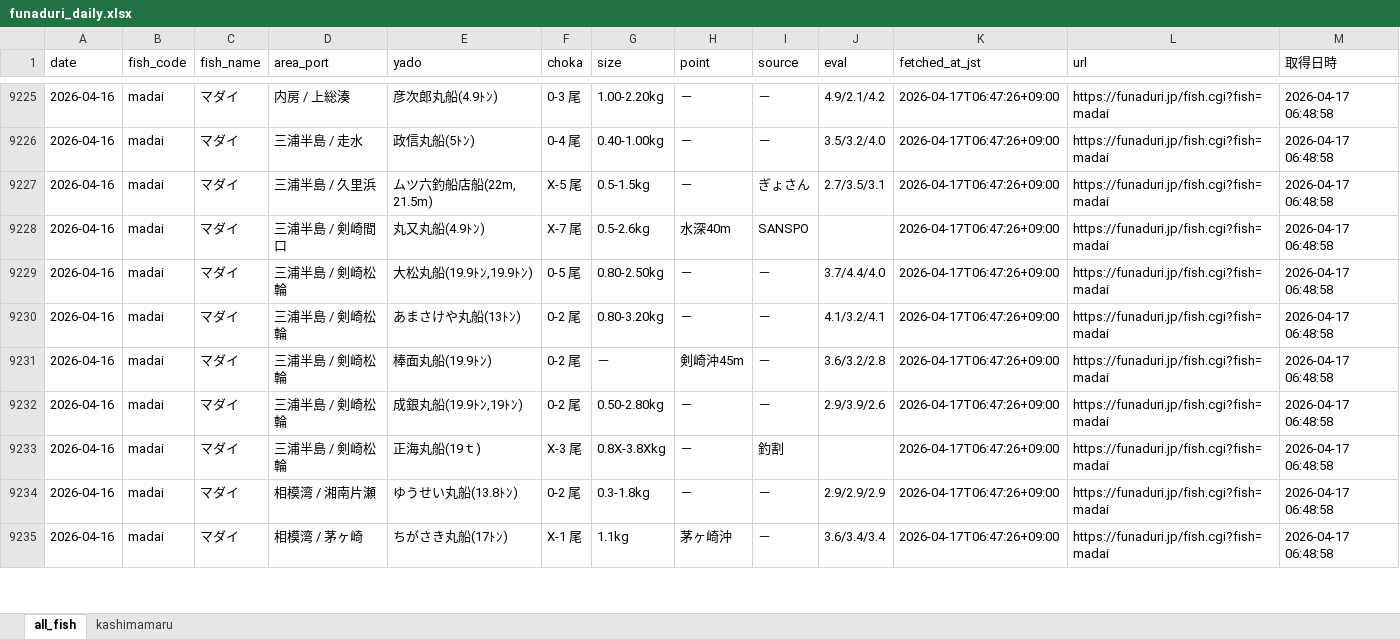
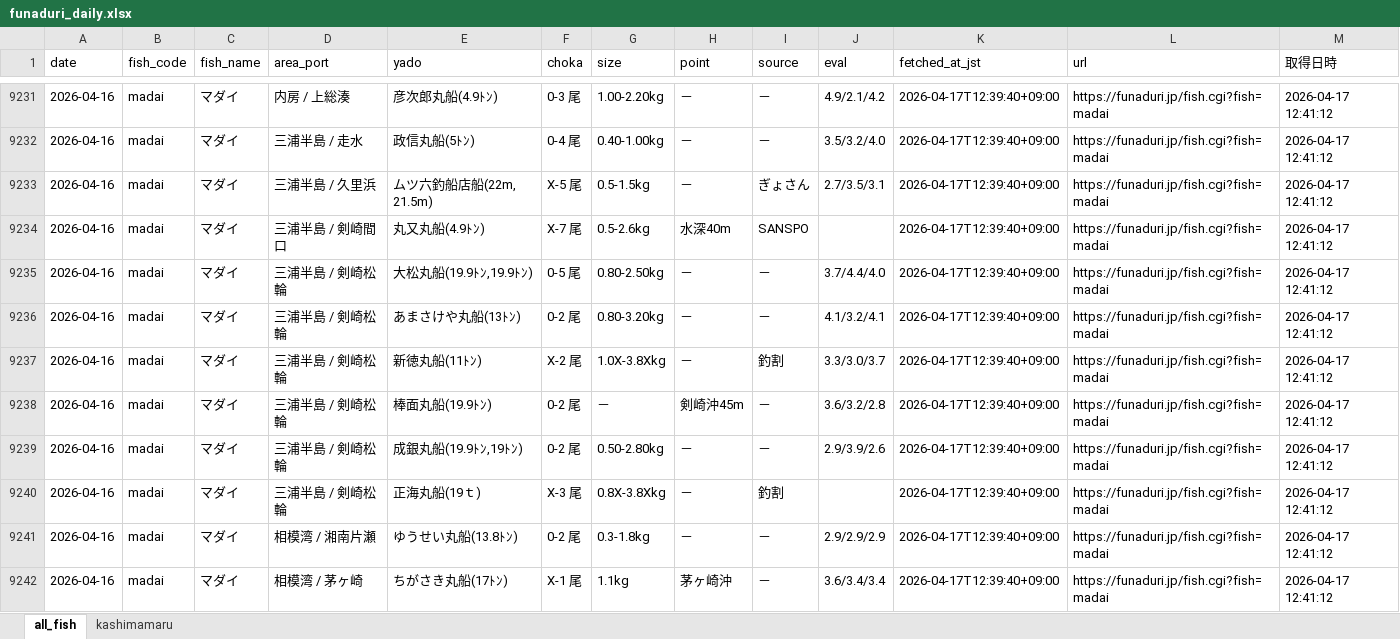
Before and after one commit to haradatakahiro/funaduri-tatiuo-auto, an Excel workbook: data/funaduri_daily.xlsx, sheet all_fish, drawn as a sheet; only a part is shown, gaps mark what is left out; values as stored, in another font and other column widths than the file's, no borders; addresses are those after the commit; the diff covers the shown part only; the diff names each change by its address in the sheet, - before the commit and + after, or states it on an @@ line.

```diff
--- a/data/funaduri_daily.xlsx (sheet all_fish)
+++ b/data/funaduri_daily.xlsx (sheet all_fish)
-K9231:K9236 (fetched_at_jst): 2026-04-17T06:47:26+09:00
+K9231:K9236 (fetched_at_jst): 2026-04-17T12:39:40+09:00
-M9231:M9236 (取得日時): 2026-04-17 06:48:58
+M9231:M9236 (取得日時): 2026-04-17 12:41:12
+row 9237: 2026-04-16 | madai | マダイ | 三浦半島 / 剣崎松輪 | 新徳丸船(11ﾄﾝ) | X-2 尾 | 1.0X-3.8Xkg | － | 釣割 | 3.3/3.0/3.7 | 2026-04-17T12:39:40+09:00 | https://funaduri.jp/fish.cgi?fish=madai | 2026-04-17 12:41:12
-K9238:K9242 (fetched_at_jst): 2026-04-17T06:47:26+09:00
+K9238:K9242 (fetched_at_jst): 2026-04-17T12:39:40+09:00
-M9238:M9242 (取得日時): 2026-04-17 06:48:58
+M9238:M9242 (取得日時): 2026-04-17 12:41:12
```
Also changed, not shown: 43 added rows, 37 removed rows and 24 edited cells elsewhere in this sheet, sheet kashimamaru.
